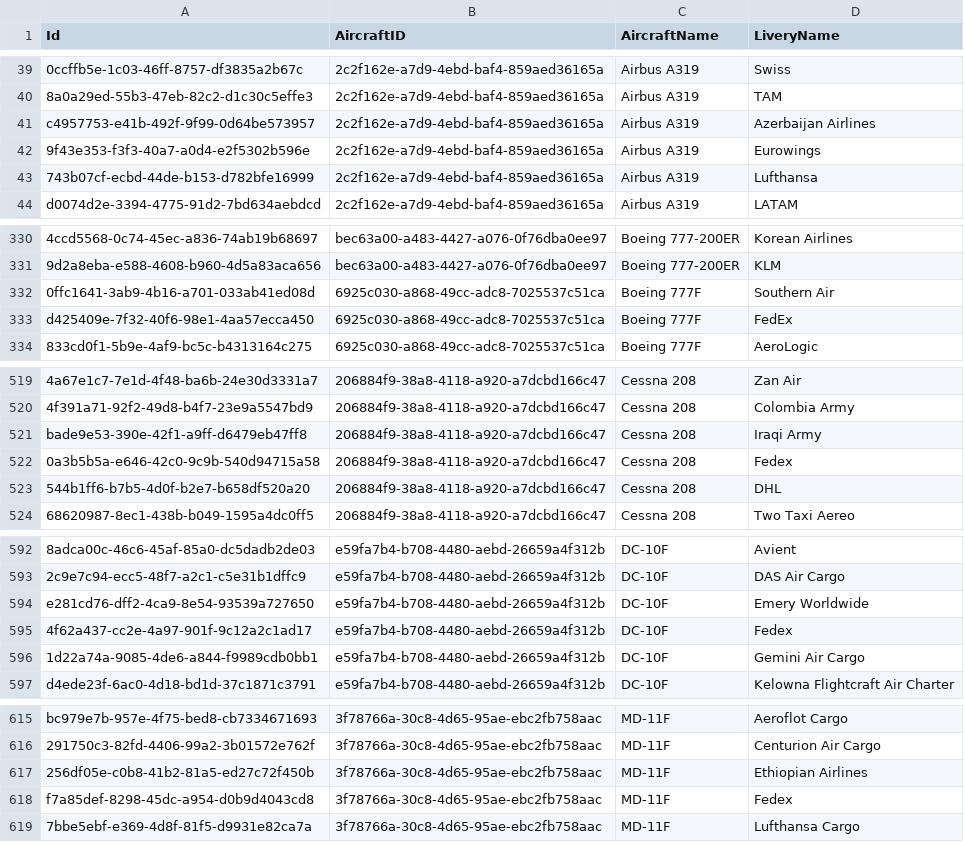
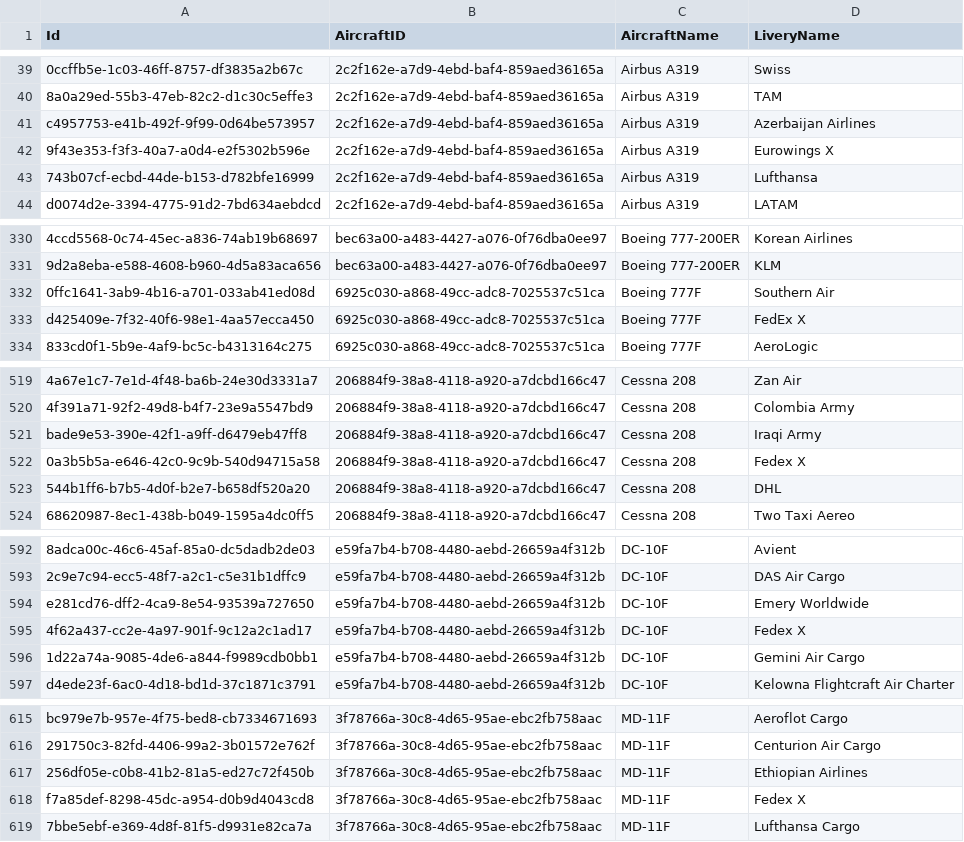
Before and after one commit to Daniboi737/Infinite_Live, a CSV file: 23.02.csv, drawn as a sheet; only a part is shown, gaps mark what is left out; the diff covers the shown part only; the diff names each change by its address in the sheet, - before the commit and + after, or states it on an @@ line.

Commit message:
Update 23.02.csv

```diff
--- a/23.02.csv
+++ b/23.02.csv
-D42 (LiveryName): Eurowings
+D42 (LiveryName): Eurowings X
-D333 (LiveryName): FedEx
+D333 (LiveryName): FedEx X
-D522 (LiveryName): Fedex
+D522 (LiveryName): Fedex X
-D595 (LiveryName): Fedex
+D595 (LiveryName): Fedex X
-D618 (LiveryName): Fedex
+D618 (LiveryName): Fedex X
```
Also changed, not shown: 1 edited cell elsewhere in this file.
